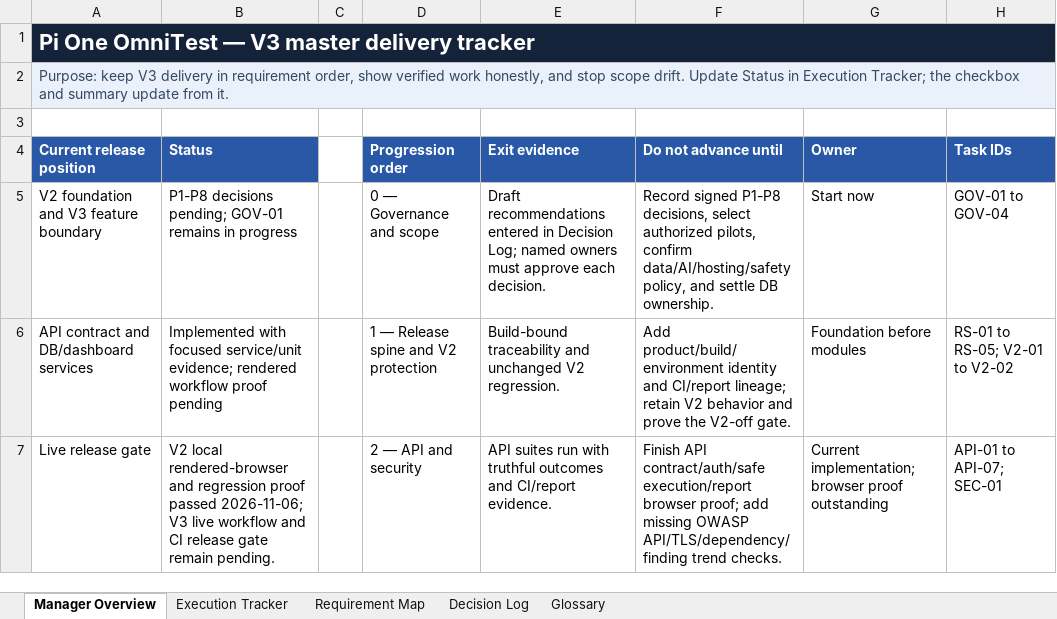
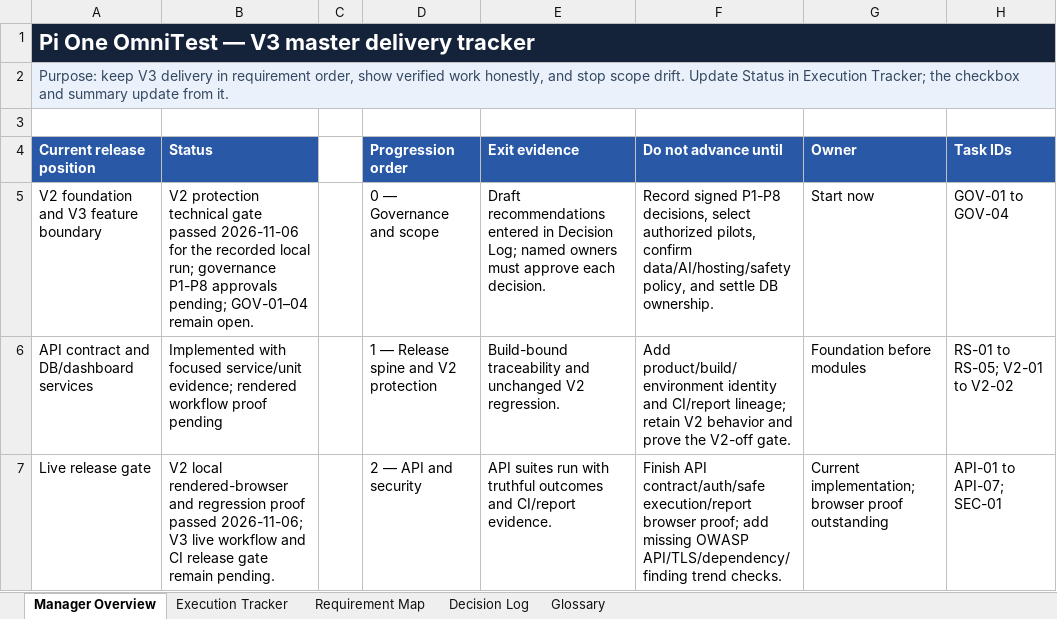
Before and after one commit to vinayasuresh/PiOne-Test-Automation, an Excel workbook: docs/OMNITEST_V3_MASTER_TRACKER.xlsx, sheet Manager Overview, drawn as a sheet; only a part is shown; values as stored, in another font and other column widths than the file's, no borders; the diff names each change by its address in the sheet, - before the commit and + after, or states it on an @@ line.

Commit message:
docs(v3): record phase 0 proof and owner decisions

```diff
--- a/docs/OMNITEST_V3_MASTER_TRACKER.xlsx (sheet Manager Overview)
+++ b/docs/OMNITEST_V3_MASTER_TRACKER.xlsx (sheet Manager Overview)
-B5 (Status): P1-P8 decisions pending; GOV-01 remains in progress
+B5 (Status): V2 protection technical gate passed 2026-11-06 for the recorded local run; governance P1-P8 approvals pending; GOV-01–04 remain open.
```
Also changed, not shown: sheet Execution Tracker, 3 other files.
